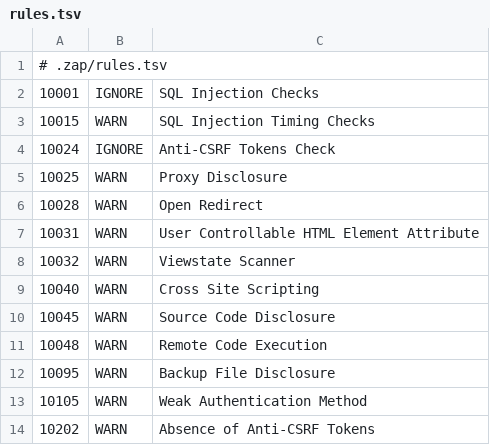
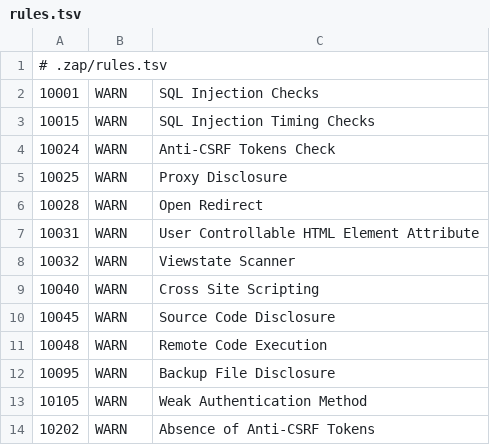
Before and after one commit to saade11/vuln-bank-devsecops, a TSV file: .zap/rules.tsv, drawn as a sheet.

Commit message:
fIXED THE rEPORT JOB, and adjusted the zap rules

```diff
--- a/.zap/rules.tsv
+++ b/.zap/rules.tsv
@@ -1,5 +1,5 @@
 # .zap/rules.tsv
-10001	IGNORE	SQL Injection Checks
+10001	WARN	SQL Injection Checks
 10015	WARN	SQL Injection Timing Checks
-10024	IGNORE	Anti-CSRF Tokens Check
+10024	WARN	Anti-CSRF Tokens Check
 10025	WARN	Proxy Disclosure
```
Also changed, not shown: 1 other file.
